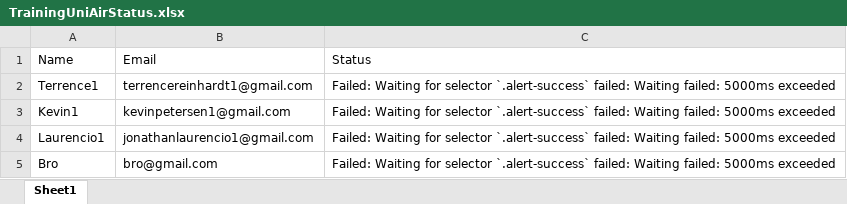
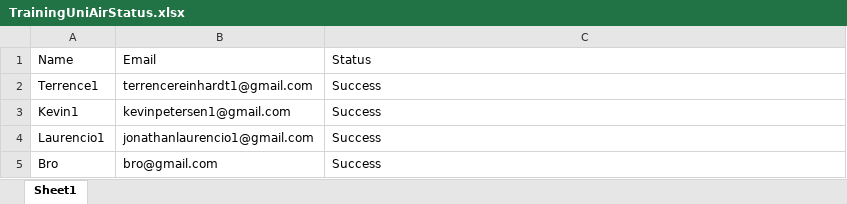
Before and after one commit to TerrenceReinhardt/TugasTrainingNodeJs, an Excel workbook: TrainingUniAirStatus.xlsx, sheet Sheet1, drawn as a sheet; values as stored, in another font and other column widths than the file's, no borders; the diff names each change by its address in the sheet, - before the commit and + after, or states it on an @@ line.

Commit message:
Update TrainingUniAirStatus.xlsx

```diff
--- a/TrainingUniAirStatus.xlsx (sheet Sheet1)
+++ b/TrainingUniAirStatus.xlsx (sheet Sheet1)
-C2:C5: Failed: Waiting for selector `.alert-success` failed: Waiting failed: 5000ms exceeded
+C2:C5: Success
```
